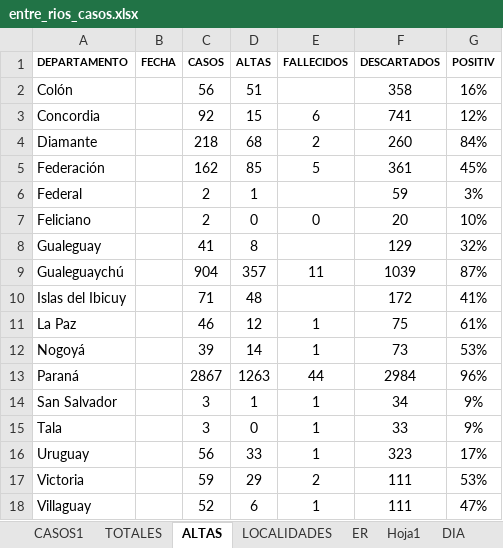
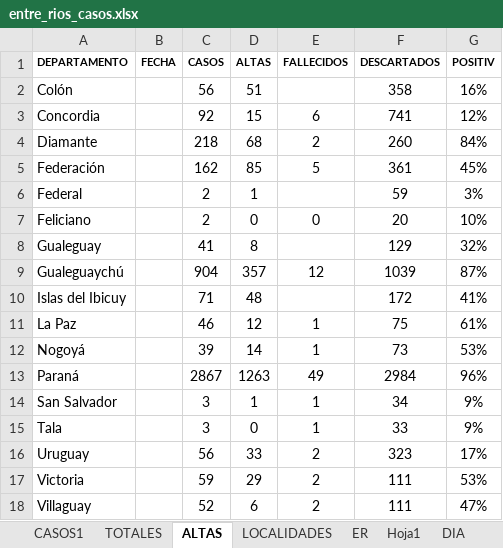
Before and after one commit to GIBD/covid, an Excel workbook: data/entre_rios_casos.xlsx, sheet ALTAS, drawn as a sheet; values as stored, in another font and other column widths than the file's, no borders; the diff names each change by its address in the sheet, - before the commit and + after, or states it on an @@ line.

```diff
--- a/data/entre_rios_casos.xlsx (sheet ALTAS)
+++ b/data/entre_rios_casos.xlsx (sheet ALTAS)
-E9 (FALLECIDOS): 11
+E9 (FALLECIDOS): 12
-E13 (FALLECIDOS): 44
+E13 (FALLECIDOS): 49
-E16 (FALLECIDOS): 1
+E16 (FALLECIDOS): 2
-E18 (FALLECIDOS): 1
+E18 (FALLECIDOS): 2
```
Also changed, not shown: sheet CASOS1, sheet LOCALIDADES, 7 other files.
